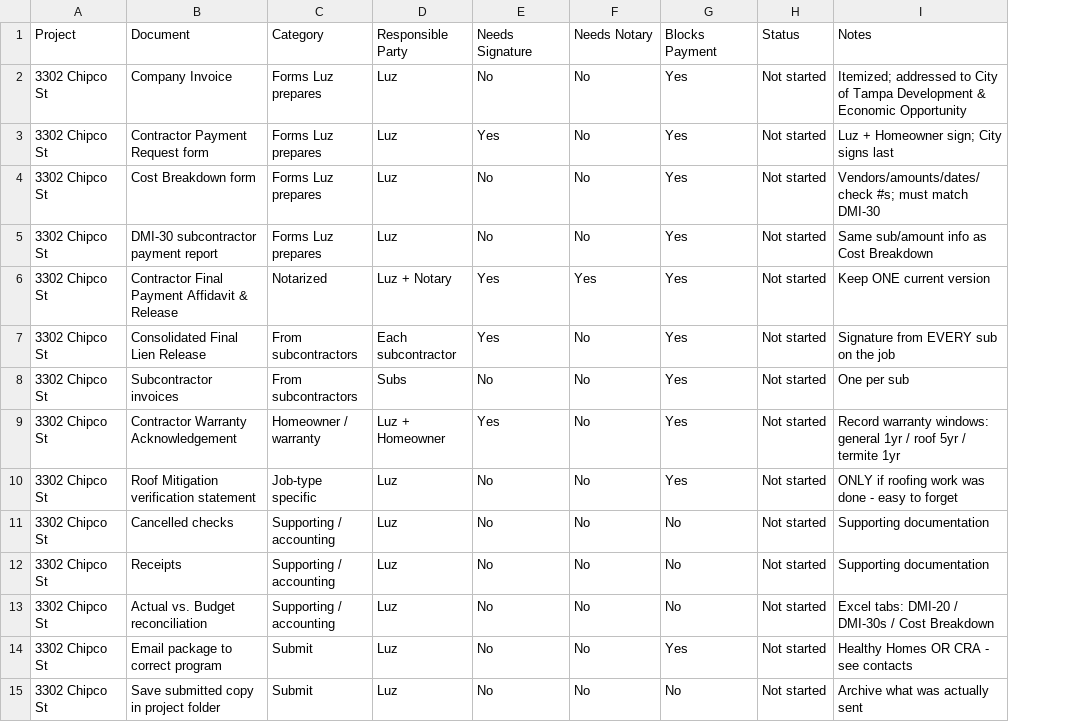
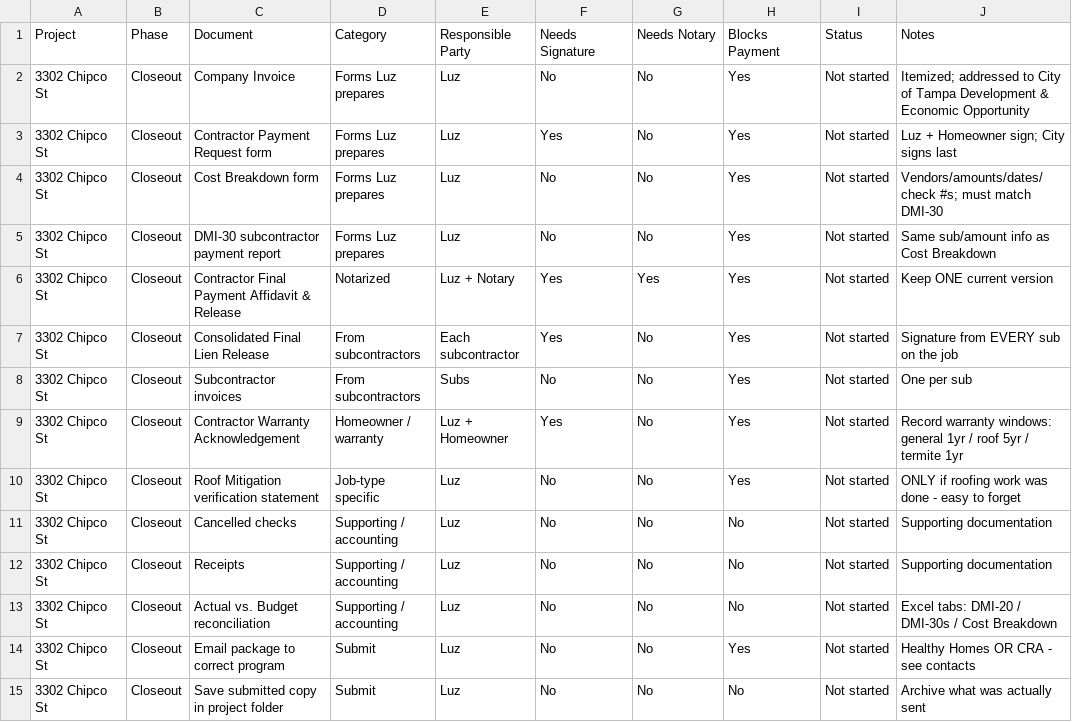
Before and after one commit to larrygrpolanco/contractor-systems-review, a CSV file: Notion-import/03-closeout-checklist.csv, drawn as a sheet; the diff names each change by its address in the sheet, - before the commit and + after, or states it on an @@ line.

```diff
--- a/Notion-import/03-closeout-checklist.csv
+++ b/Notion-import/03-closeout-checklist.csv
+column B, rows 1-15: Phase | Closeout | Closeout | Closeout | Closeout | Closeout | Closeout | Closeout | Closeout | Closeout | Closeout | Closeout | Closeout | Closeout | Closeout
```
Also changed, not shown: Notion-import/01-projects-tracker.csv, Notion-import/02-subcontractor-master-list.csv, 4 other files.
